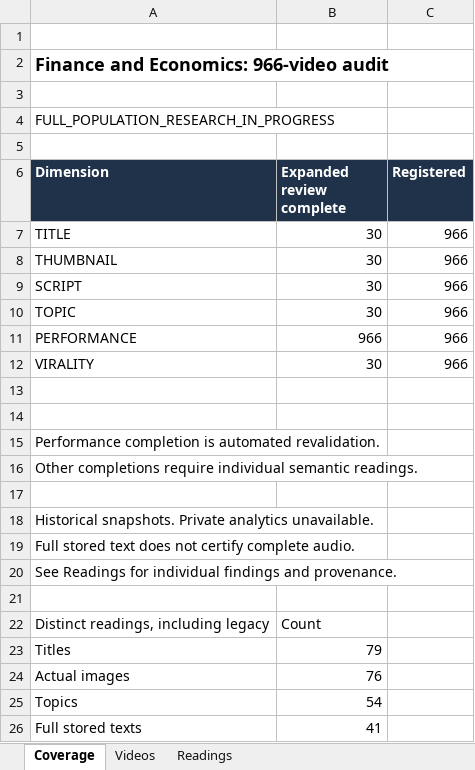
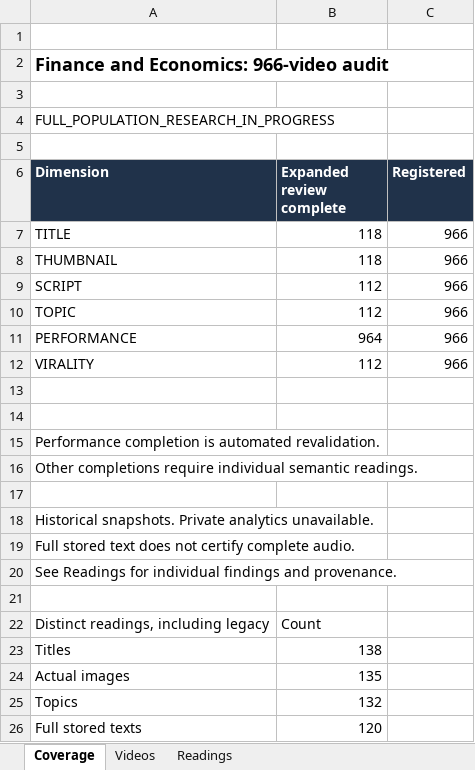
Before and after one commit to ghilmanITM360/youtube-intelligence-os, an Excel workbook: research/finance-economics-intelligence/FINANCE_966_VIDEO_INTELLIGENCE.xlsx, sheet Coverage, drawn as a sheet; values as stored, in another font and other column widths than the file's, no borders; the diff names each change by its address in the sheet, - before the commit and + after, or states it on an @@ line.

Commit message:
research: add six Lucas reviews and refresh population workbook

```diff
--- a/research/finance-economics-intelligence/FINANCE_966_VIDEO_INTELLIGENCE.xlsx (sheet Coverage)
+++ b/research/finance-economics-intelligence/FINANCE_966_VIDEO_INTELLIGENCE.xlsx (sheet Coverage)
-B7:B8 (Expanded review complete): 30
+B7:B8 (Expanded review complete): 118
-B9:B10 (Expanded review complete): 30
+B9:B10 (Expanded review complete): 112
-B11 (Expanded review complete): 966
+B11 (Expanded review complete): 964
-B12 (Expanded review complete): 30
+B12 (Expanded review complete): 112
-B23 (Expanded review complete): 79
+B23 (Expanded review complete): 138
-B24 (Expanded review complete): 76
+B24 (Expanded review complete): 135
-B25 (Expanded review complete): 54
+B25 (Expanded review complete): 132
-B26 (Expanded review complete): 41
+B26 (Expanded review complete): 120
```
Also changed, not shown: sheet Readings, sheet Videos, 21 other files.
